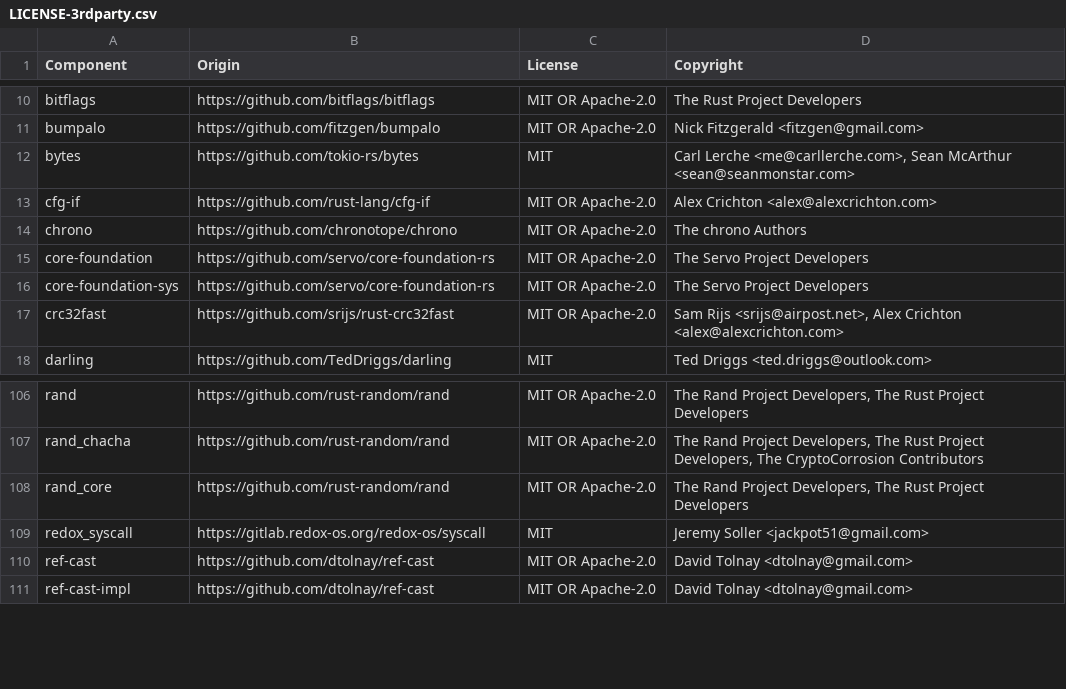
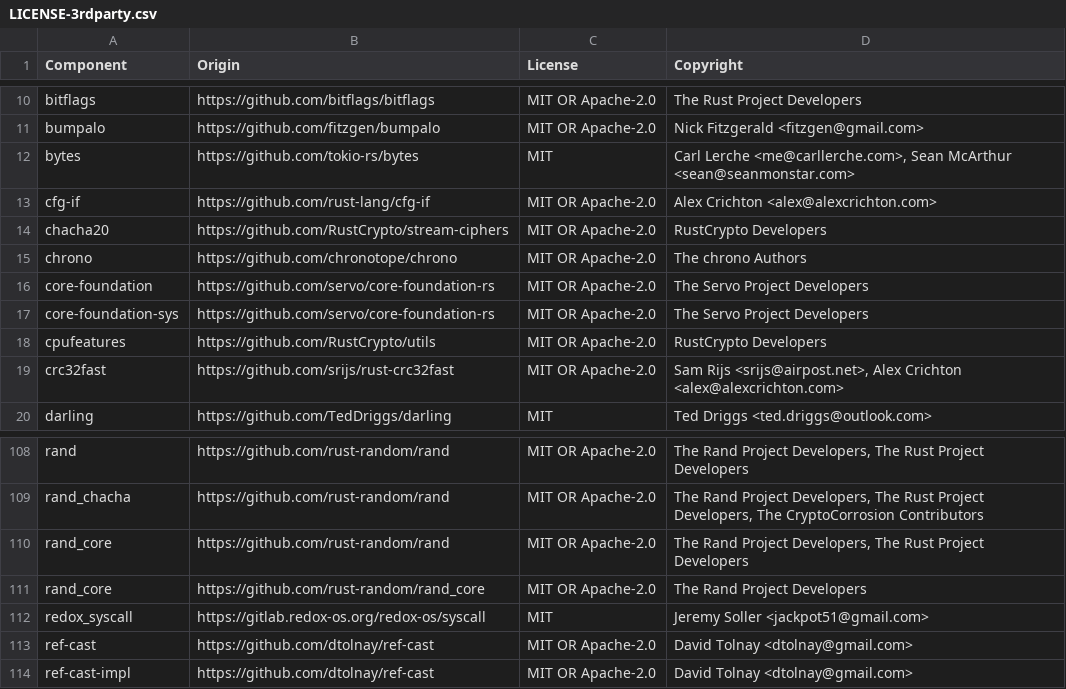
Before and after one commit to DataDog/datadog-api-client-rust, a CSV file: LICENSE-3rdparty.csv, drawn as a sheet; only a part is shown, gaps mark what is left out; the diff names each change by its address in the sheet, - before the commit and + after, or states it on an @@ line.

```diff
--- a/LICENSE-3rdparty.csv
+++ b/LICENSE-3rdparty.csv
+row 14: chacha20 | https://github.com/RustCrypto/stream-ciphers | MIT OR Apache-2.0 | RustCrypto Developers
+row 18: cpufeatures | https://github.com/RustCrypto/utils | MIT OR Apache-2.0 | RustCrypto Developers
+row 111: rand_core | https://github.com/rust-random/rand_core | MIT OR Apache-2.0 | The Rand Project Developers
```
Also changed, not shown: 16 other files.
